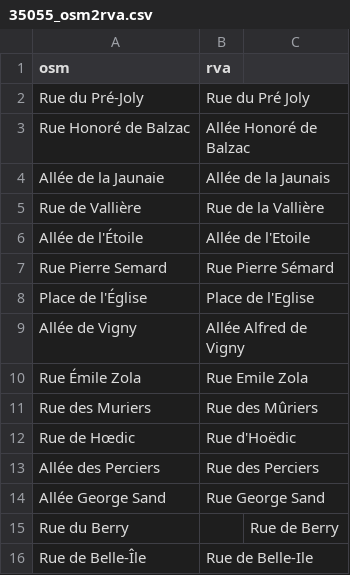
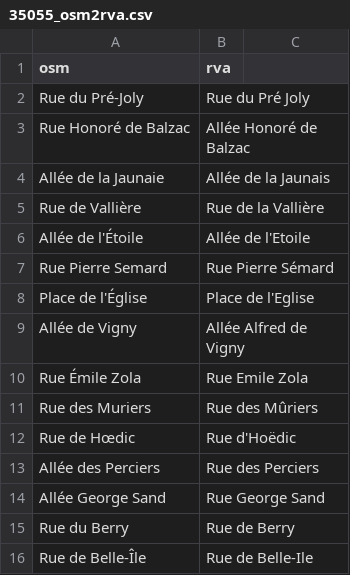
Before and after one commit to arnaudlecam/rva, a CSV file: RVA/35055_osm2rva.csv, drawn as a sheet.

```diff
--- a/RVA/35055_osm2rva.csv
+++ b/RVA/35055_osm2rva.csv
@@ -14,3 +14,3 @@ Allée des Perciers;Rue des Perciers
 Allée George Sand;Rue George Sand
-Rue du Berry;;Rue de Berry
+Rue du Berry;Rue de Berry
 Rue de Belle-Île;Rue de Belle-Ile
```
Also changed, not shown: RVA/35047_osm2rva.csv, RVA/35238_osm2rva.csv, 13 other files.
